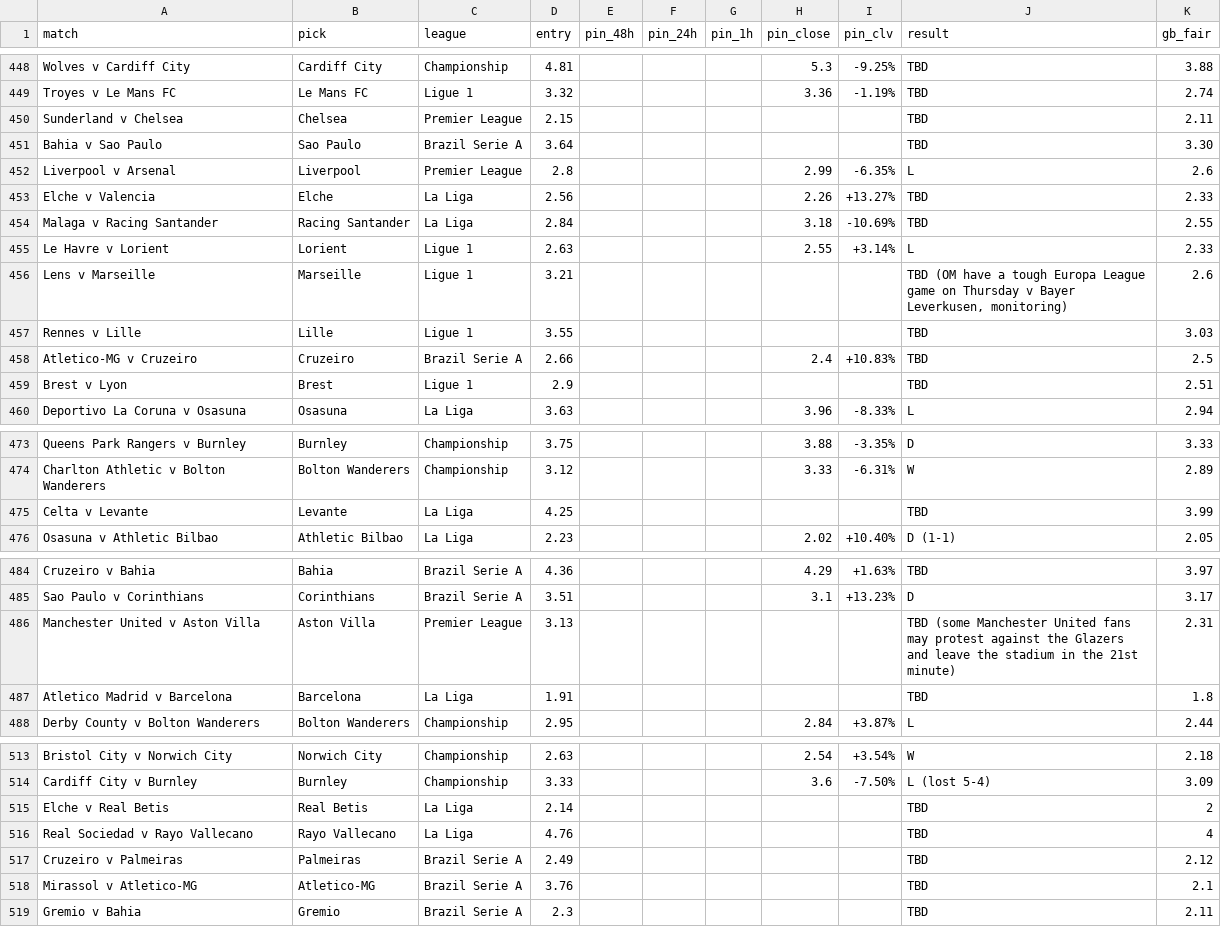
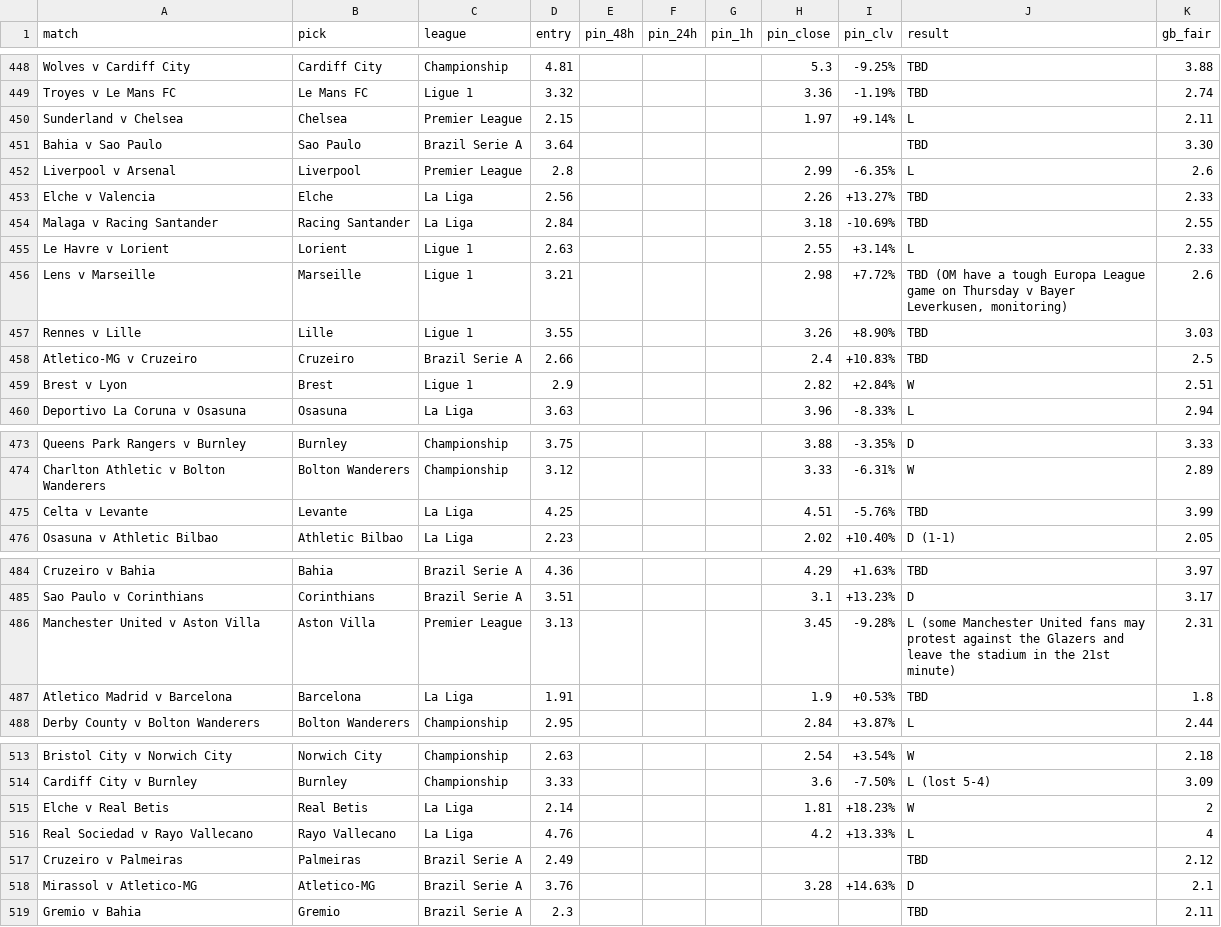
Before and after one commit to Rodzzinho/gamebreaker-clv-proof, a CSV file: pinnacle_clv_drift.csv, drawn as a sheet; only a part is shown, gaps mark what is left out.

```diff
--- a/pinnacle_clv_drift.csv
+++ b/pinnacle_clv_drift.csv
@@ -449,3 +449,3 @@ Wolves v Cardiff City,Cardiff City,Championship,4.81,,,,5.3,-9.25%,TBD,3.88
 Troyes v Le Mans FC,Le Mans FC,Ligue 1,3.32,,,,3.36,-1.19%,TBD,2.74
-Sunderland v Chelsea,Chelsea,Premier League,2.15,,,,,,TBD,2.11
+Sunderland v Chelsea,Chelsea,Premier League,2.15,,,,1.97,+9.14%,L,2.11
 Bahia v Sao Paulo,Sao Paulo,Brazil Serie A,3.64,,,,,,TBD,3.30
@@ -455,6 +455,6 @@ Malaga v Racing Santander,Racing Santander,La Liga,2.84,,,,3.18,-10.69%,TBD,2.55
 Le Havre v Lorient,Lorient,Ligue 1,2.63,,,,2.55,+3.14%,L,2.33
-Lens v Marseille,Marseille,Ligue 1,3.21,,,,,,"TBD (OM have a tough Europa League game on Thursday v Bayer Leverkusen, monitoring)",2.6
-Rennes v Lille,Lille,Ligue 1,3.55,,,,,,TBD,3.03
+Lens v Marseille,Marseille,Ligue 1,3.21,,,,2.98,+7.72%,"TBD (OM have a tough Europa League game on Thursday v Bayer Leverkusen, monitoring)",2.6
+Rennes v Lille,Lille,Ligue 1,3.55,,,,3.26,+8.90%,TBD,3.03
 Atletico-MG v Cruzeiro,Cruzeiro,Brazil Serie A,2.66,,,,2.4,+10.83%,TBD,2.5
-Brest v Lyon,Brest,Ligue 1,2.9,,,,,,TBD,2.51
+Brest v Lyon,Brest,Ligue 1,2.9,,,,2.82,+2.84%,W,2.51
 Deportivo La Coruna v Osasuna,Osasuna,La Liga,3.63,,,,3.96,-8.33%,L,2.94
@@ -474,3 +474,3 @@ Queens Park Rangers v Burnley,Burnley,Championship,3.75,,,,3.88,-3.35%,D,3.33
 Charlton Athletic v Bolton Wanderers,Bolton Wanderers,Championship,3.12,,,,3.33,-6.31%,W,2.89
-Celta v Levante,Levante,La Liga,4.25,,,,,,TBD,3.99
+Celta v Levante,Levante,La Liga,4.25,,,,4.51,-5.76%,TBD,3.99
 Osasuna v Athletic Bilbao,Athletic Bilbao,La Liga,2.23,,,,2.02,+10.40%,D (1-1),2.05
@@ -485,4 +485,4 @@ Cruzeiro v Bahia,Bahia,Brazil Serie A,4.36,,,,4.29,+1.63%,TBD,3.97
 Sao Paulo v Corinthians,Corinthians,Brazil Serie A,3.51,,,,3.1,+13.23%,D,3.17
-Manchester United v Aston Villa,Aston Villa,Premier League,3.13,,,,,,TBD (some Manchester United fans may protest against the Glazers and leave the stadium in the 21st minute),2.31
-Atletico Madrid v Barcelona,Barcelona,La Liga,1.91,,,,,,TBD,1.8
+Manchester United v Aston Villa,Aston Villa,Premier League,3.13,,,,3.45,-9.28%,L (some Manchester United fans may protest against the Glazers and leave the stadium in the 21st minute),2.31
+Atletico Madrid v Barcelona,Barcelona,La Liga,1.91,,,,1.9,+0.53%,TBD,1.8
 Derby County v Bolton Wanderers,Bolton Wanderers,Championship,2.95,,,,2.84,+3.87%,L,2.44
@@ -514,6 +514,6 @@ Bristol City v Norwich City,Norwich City,Championship,2.63,,,,2.54,+3.54%,W,2.18
 Cardiff City v Burnley,Burnley,Championship,3.33,,,,3.6,-7.50%,L (lost 5-4),3.09
-Elche v Real Betis,Real Betis,La Liga,2.14,,,,,,TBD,2
-Real Sociedad v Rayo Vallecano,Rayo Vallecano,La Liga,4.76,,,,,,TBD,4
+Elche v Real Betis,Real Betis,La Liga,2.14,,,,1.81,+18.23%,W,2
+Real Sociedad v Rayo Vallecano,Rayo Vallecano,La Liga,4.76,,,,4.2,+13.33%,L,4
 Cruzeiro v Palmeiras,Palmeiras,Brazil Serie A,2.49,,,,,,TBD,2.12
-Mirassol v Atletico-MG,Atletico-MG,Brazil Serie A,3.76,,,,,,TBD,2.1
+Mirassol v Atletico-MG,Atletico-MG,Brazil Serie A,3.76,,,,3.28,+14.63%,D,2.1
 Gremio v Bahia,Gremio,Brazil Serie A,2.3,,,,,,TBD,2.11
```
